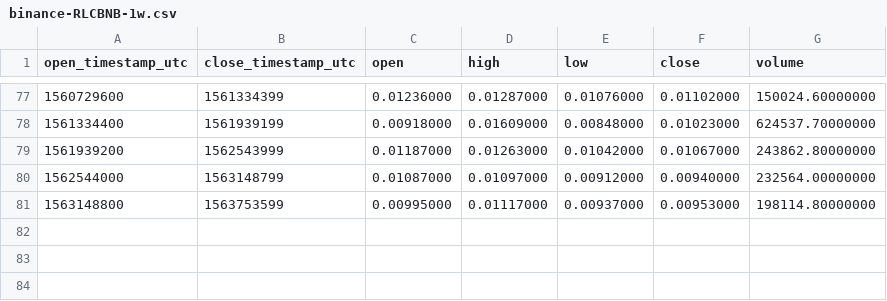
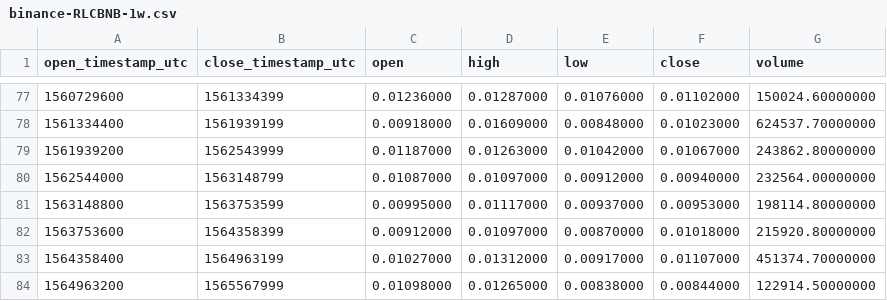
Before and after one commit to cryptobigbro/binance-RLCBNB, a CSV file: binance-RLCBNB-1w.csv, drawn as a sheet; only a part is shown, gaps mark what is left out; the diff names each change by its address in the sheet, - before the commit and + after, or states it on an @@ line.

```diff
--- a/binance-RLCBNB-1w.csv
+++ b/binance-RLCBNB-1w.csv
+row 82: 1563753600 | 1564358399 | 0.00912000 | 0.01097000 | 0.00870000 | 0.01018000 | 215920.80000000
+row 83: 1564358400 | 1564963199 | 0.01027000 | 0.01312000 | 0.00917000 | 0.01107000 | 451374.70000000
+row 84: 1564963200 | 1565567999 | 0.01098000 | 0.01265000 | 0.00838000 | 0.00844000 | 122914.50000000
```
Also changed, not shown: binance-RLCBNB-1M.csv, binance-RLCBNB-1d.csv, 1 other file.
